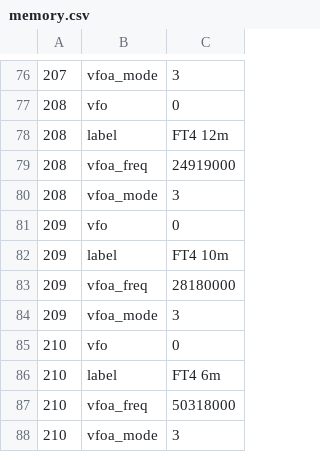
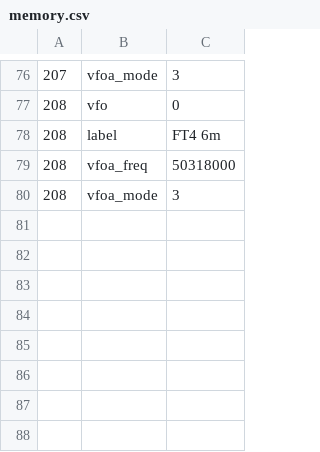
Before and after one commit to wicknix/x6100_gui, a CSV file: sql/memory.csv, drawn as a sheet; only a part is shown, gaps mark what is left out; the diff covers the shown part only.

```diff
--- a/sql/memory.csv
+++ b/sql/memory.csv
@@ -77,12 +77,4 @@
 208	vfo	0
-208	label	FT4 12m
-208	vfoa_freq	24919000
+208	label	FT4 6m
+208	vfoa_freq	50318000
 208	vfoa_mode	3
-209	vfo	0
-209	label	FT4 10m
-209	vfoa_freq	28180000
-209	vfoa_mode	3
-210	vfo	0
-210	label	FT4 6m
-210	vfoa_freq	50318000
-210	vfoa_mode	3
```
Also changed, not shown: 14 edited cells elsewhere in this file, 1 other file.
